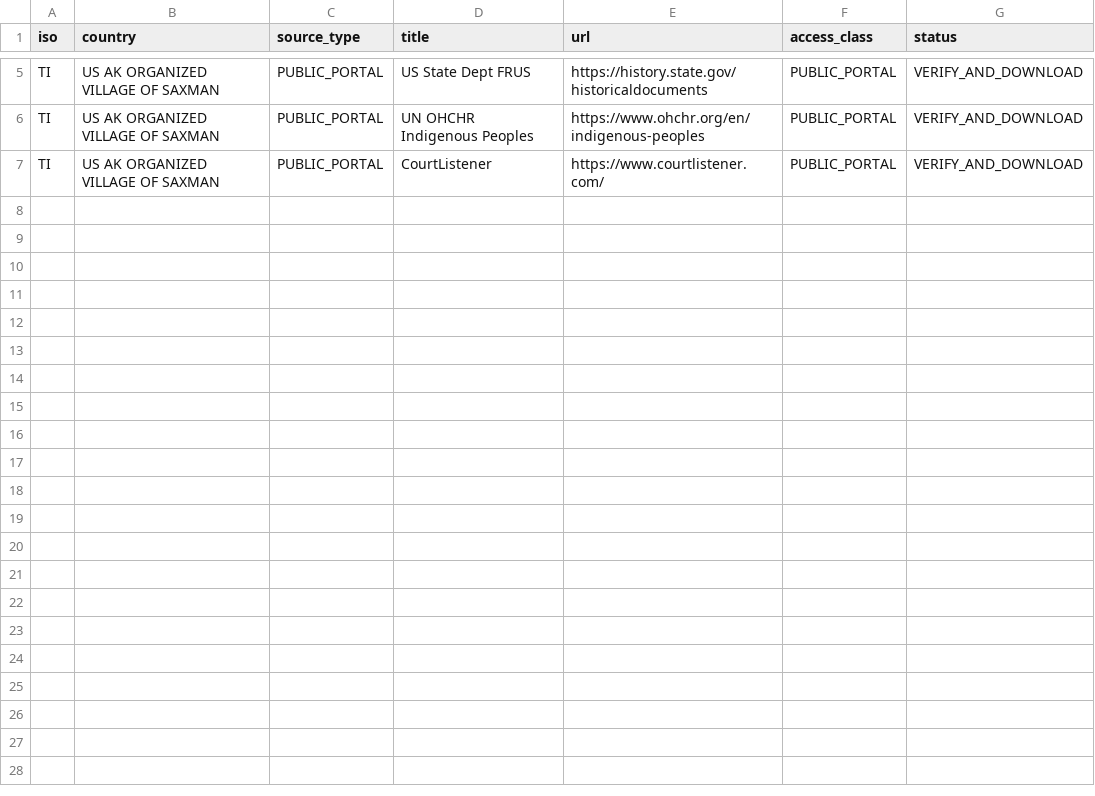
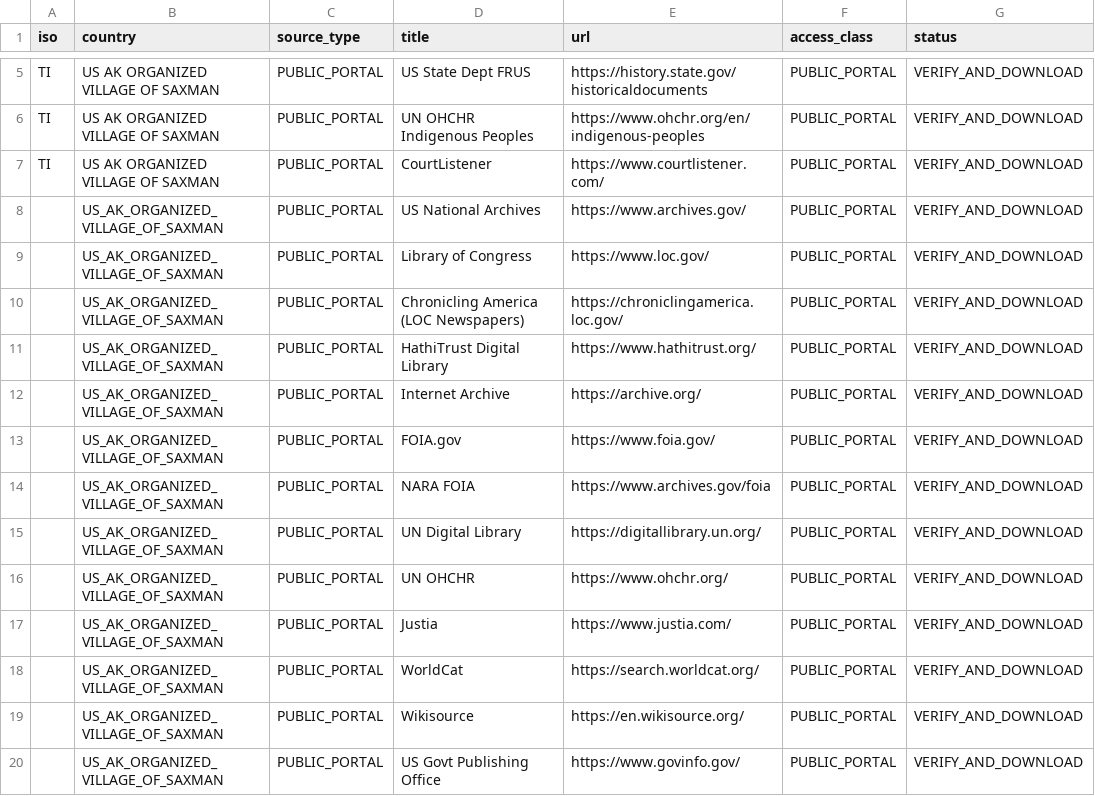
Before and after one commit to GlobalRestitutionAlliance/turtle-island-us-ak-organized-village-of-saxman-master-litigation, a CSV file: 03_Evidentiary_Exhibits/PRIMARY_PUBLIC_SOURCES.csv, drawn as a sheet; only a part is shown, gaps mark what is left out.

Commit message:
Expand primary public source registries (Batch 2)

```diff
--- a/03_Evidentiary_Exhibits/PRIMARY_PUBLIC_SOURCES.csv
+++ b/03_Evidentiary_Exhibits/PRIMARY_PUBLIC_SOURCES.csv
@@ -7 +7,14 @@ TI,US AK ORGANIZED VILLAGE OF SAXMAN,PUBLIC_PORTAL,UN OHCHR Indigenous Peoples,h
 TI,US AK ORGANIZED VILLAGE OF SAXMAN,PUBLIC_PORTAL,CourtListener,https://www.courtlistener.com/,PUBLIC_PORTAL,VERIFY_AND_DOWNLOAD
+,US_AK_ORGANIZED_VILLAGE_OF_SAXMAN,PUBLIC_PORTAL,US National Archives,https://www.archives.gov/,PUBLIC_PORTAL,VERIFY_AND_DOWNLOAD
+,US_AK_ORGANIZED_VILLAGE_OF_SAXMAN,PUBLIC_PORTAL,Library of Congress,https://www.loc.gov/,PUBLIC_PORTAL,VERIFY_AND_DOWNLOAD
+,US_AK_ORGANIZED_VILLAGE_OF_SAXMAN,PUBLIC_PORTAL,Chronicling America (LOC Newspapers),https://chroniclingamerica.loc.gov/,PUBLIC_PORTAL,VERIFY_AND_DOWNLOAD
+,US_AK_ORGANIZED_VILLAGE_OF_SAXMAN,PUBLIC_PORTAL,HathiTrust Digital Library,https://www.hathitrust.org/,PUBLIC_PORTAL,VERIFY_AND_DOWNLOAD
+,US_AK_ORGANIZED_VILLAGE_OF_SAXMAN,PUBLIC_PORTAL,Internet Archive,https://archive.org/,PUBLIC_PORTAL,VERIFY_AND_DOWNLOAD
+,US_AK_ORGANIZED_VILLAGE_OF_SAXMAN,PUBLIC_PORTAL,FOIA.gov,https://www.foia.gov/,PUBLIC_PORTAL,VERIFY_AND_DOWNLOAD
+,US_AK_ORGANIZED_VILLAGE_OF_SAXMAN,PUBLIC_PORTAL,NARA FOIA,https://www.archives.gov/foia,PUBLIC_PORTAL,VERIFY_AND_DOWNLOAD
+,US_AK_ORGANIZED_VILLAGE_OF_SAXMAN,PUBLIC_PORTAL,UN Digital Library,https://digitallibrary.un.org/,PUBLIC_PORTAL,VERIFY_AND_DOWNLOAD
+,US_AK_ORGANIZED_VILLAGE_OF_SAXMAN,PUBLIC_PORTAL,UN OHCHR,https://www.ohchr.org/,PUBLIC_PORTAL,VERIFY_AND_DOWNLOAD
+,US_AK_ORGANIZED_VILLAGE_OF_SAXMAN,PUBLIC_PORTAL,Justia,https://www.justia.com/,PUBLIC_PORTAL,VERIFY_AND_DOWNLOAD
+,US_AK_ORGANIZED_VILLAGE_OF_SAXMAN,PUBLIC_PORTAL,WorldCat,https://search.worldcat.org/,PUBLIC_PORTAL,VERIFY_AND_DOWNLOAD
+,US_AK_ORGANIZED_VILLAGE_OF_SAXMAN,PUBLIC_PORTAL,Wikisource,https://en.wikisource.org/,PUBLIC_PORTAL,VERIFY_AND_DOWNLOAD
+,US_AK_ORGANIZED_VILLAGE_OF_SAXMAN,PUBLIC_PORTAL,US Govt Publishing Office,https://www.govinfo.gov/,PUBLIC_PORTAL,VERIFY_AND_DOWNLOAD
```
Also changed, not shown: 2 other files.
